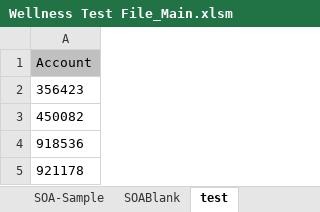
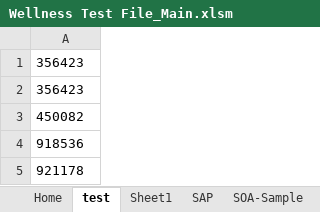
Before and after one commit to syedmeesamali/VBA_Programming, an Excel workbook: Project_SOA/Wellness Test File_Main.xlsm, sheet test, drawn as a sheet; only a part is shown; values as stored, in another font and other column widths than the file's, no borders; the diff covers the shown part only; the diff names each change by its address in the sheet, - before the commit and + after, or states it on an @@ line.

```diff
--- a/Project_SOA/Wellness Test File_Main.xlsm (sheet test)
+++ b/Project_SOA/Wellness Test File_Main.xlsm (sheet test)
@@ sheet tab order changed: Home | test | Sheet1 | SAP | SOA-Sample @@
-A1: Account
+A1: 356423
-A1 fill: #C0C0C0
+A1 fill: none
```
Also changed, not shown: 109 added rows elsewhere in this sheet, sheet SAP, sheet SOA-Sample, sheet Home, sheet SOABlank.
